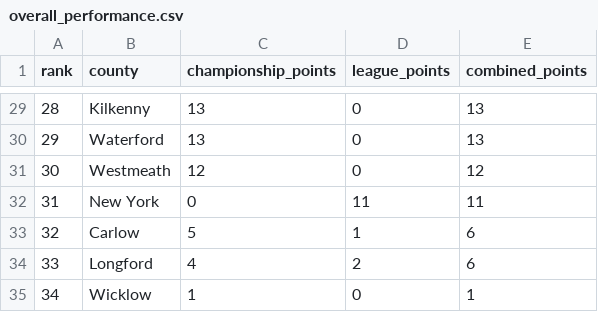
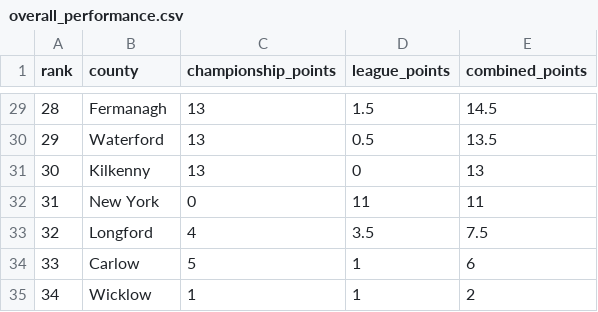
Before and after one commit to donnacha/gaa-football-points-analysis, a CSV file: db/output/overall_performance.csv, drawn as a sheet; only a part is shown, gaps mark what is left out; the diff covers the shown part only.

```diff
--- a/db/output/overall_performance.csv
+++ b/db/output/overall_performance.csv
@@ -29,7 +29,7 @@ rank,county,championship_points,league_points,combined_points
-28,Kilkenny,13,0,13
-29,Waterford,13,0,13
-30,Westmeath,12,0,12
+28,Fermanagh,13,1.5,14.5
+29,Waterford,13,0.5,13.5
+30,Kilkenny,13,0,13
 31,New York,0,11,11
-32,Carlow,5,1,6
-33,Longford,4,2,6
-34,Wicklow,1,0,1
+32,Longford,4,3.5,7.5
+33,Carlow,5,1,6
+34,Wicklow,1,1,2
```
Also changed, not shown: 62 edited cells elsewhere in this file, 9 other files.
